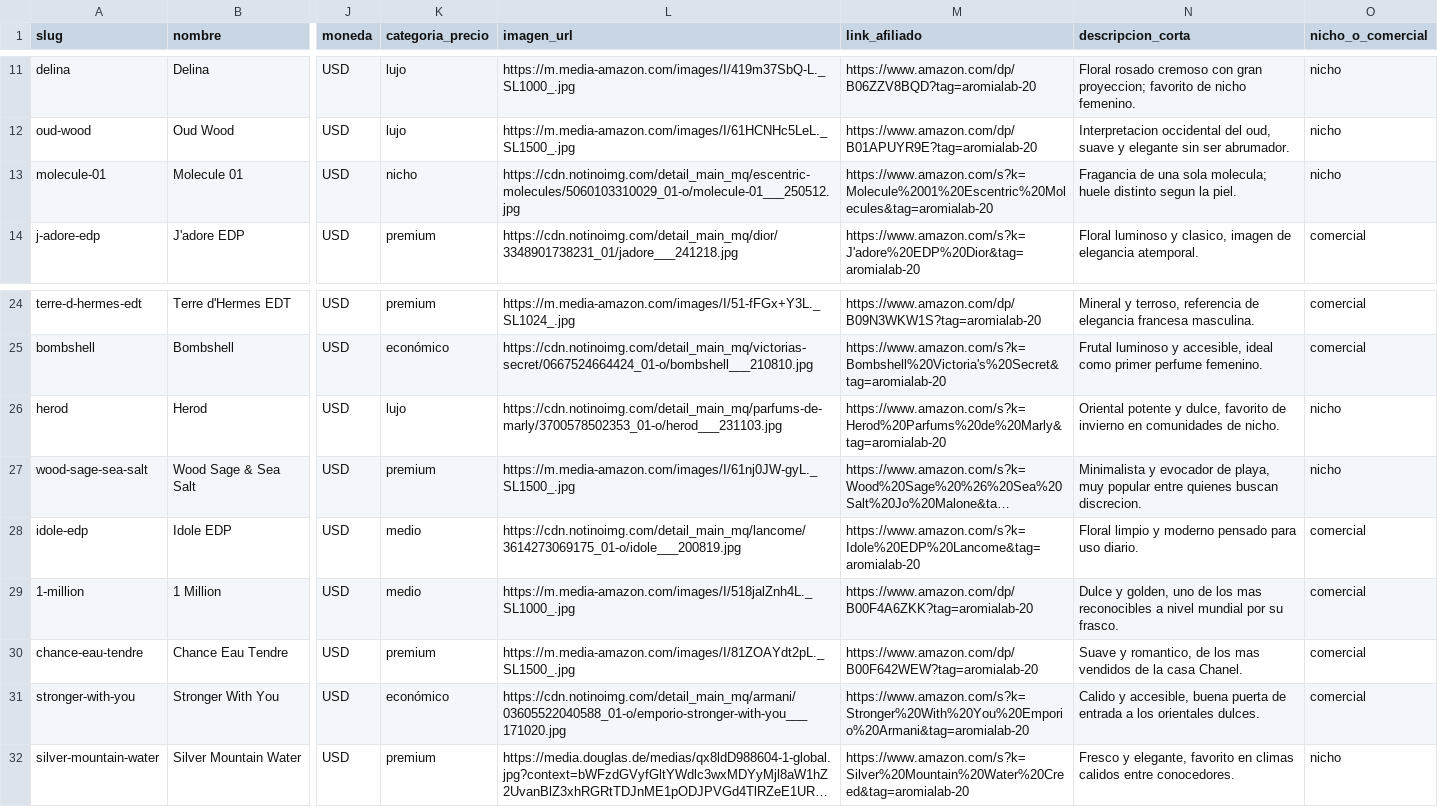
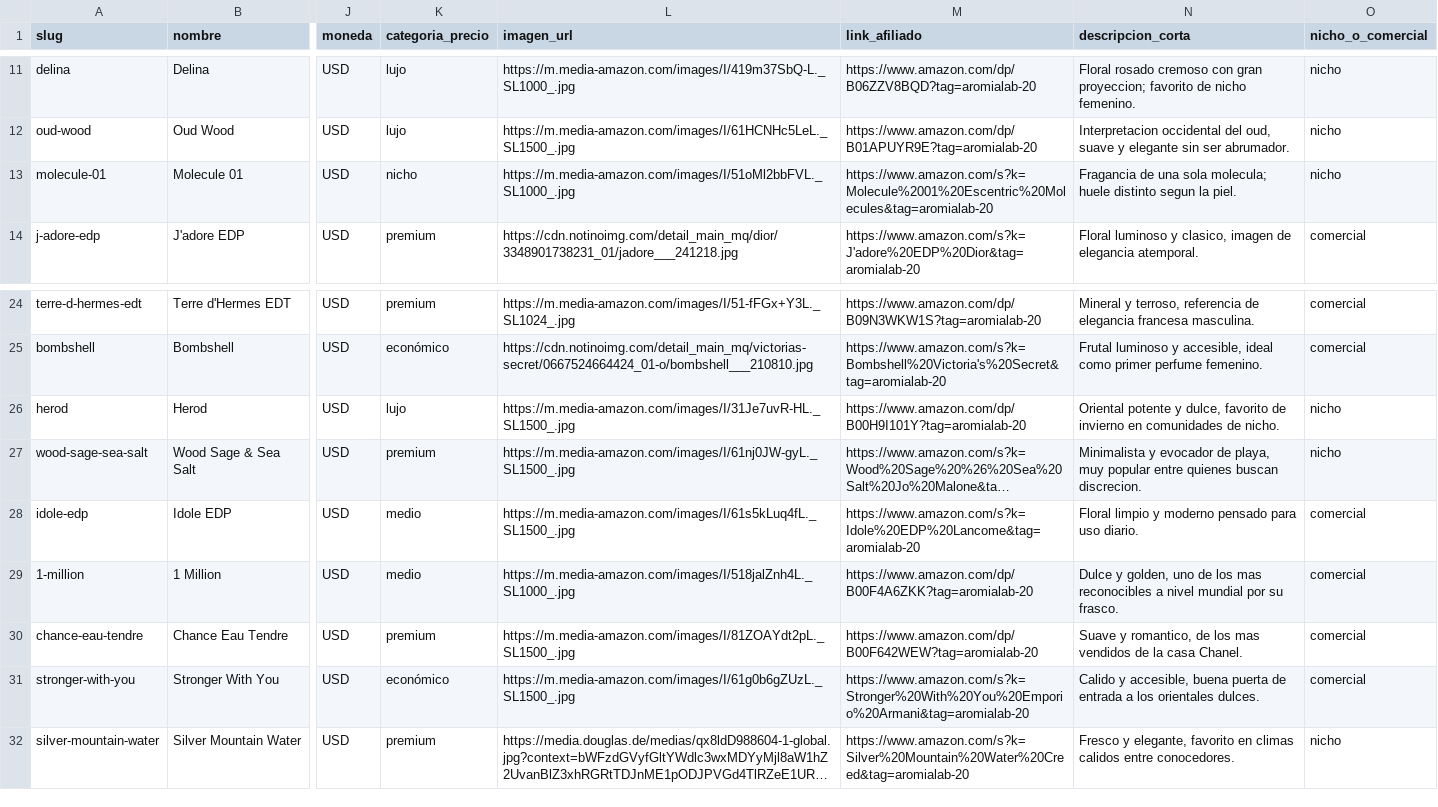
Before and after one commit to francoisbowman-cloud/aromia-lab, a CSV file: PERFUMES_INITIAL_50.csv, drawn as a sheet; only a part is shown, gaps mark what is left out; long unchanged cells end in …; the diff names each change by its address in the sheet, - before the commit and + after, or states it on an @@ line.

```diff
--- a/PERFUMES_INITIAL_50.csv
+++ b/PERFUMES_INITIAL_50.csv
-L13 (imagen_url): https://cdn.notinoimg.com/detail_main_mq/escentric-molecules/5060103310029_01-o/molecule-01___250512.jpg
+L13 (imagen_url): https://m.media-amazon.com/images/I/51oMl2bbFVL._SL1000_.jpg
-L26 (imagen_url): https://cdn.notinoimg.com/detail_main_mq/parfums-de-marly/3700578502353_01-o/herod___231103.jpg
+L26 (imagen_url): https://m.media-amazon.com/images/I/31Je7uvR-HL._SL1500_.jpg
-M26 (link_afiliado): https://www.amazon.com/s?k=Herod%20Parfums%20de%20Marly&tag=aromialab-20
+M26 (link_afiliado): https://www.amazon.com/dp/B00H9I101Y?tag=aromialab-20
-L28 (imagen_url): https://cdn.notinoimg.com/detail_main_mq/lancome/3614273069175_01-o/idole___200819.jpg
+L28 (imagen_url): https://m.media-amazon.com/images/I/61s5kLuq4fL._SL1500_.jpg
-L31 (imagen_url): https://cdn.notinoimg.com/detail_main_mq/armani/03605522040588_01-o/emporio-stronger-with-you___171020.jpg
+L31 (imagen_url): https://m.media-amazon.com/images/I/61g0b6gZUzL._SL1500_.jpg
```
Also changed, not shown: 3 other files.
